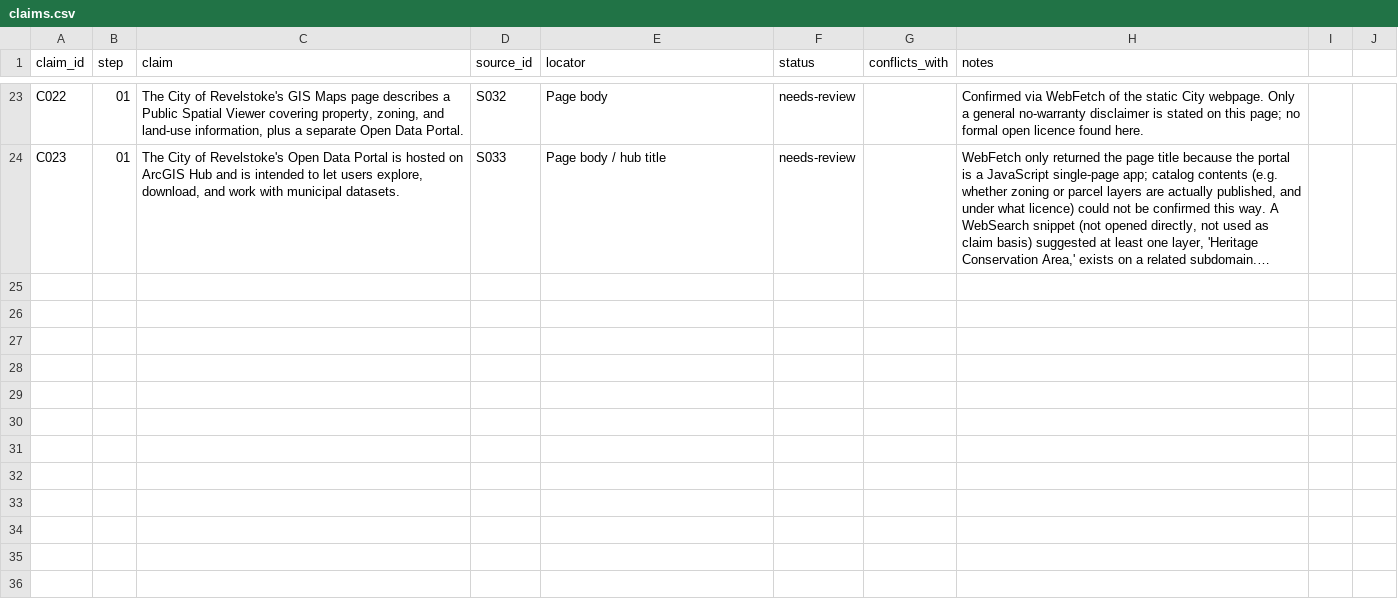
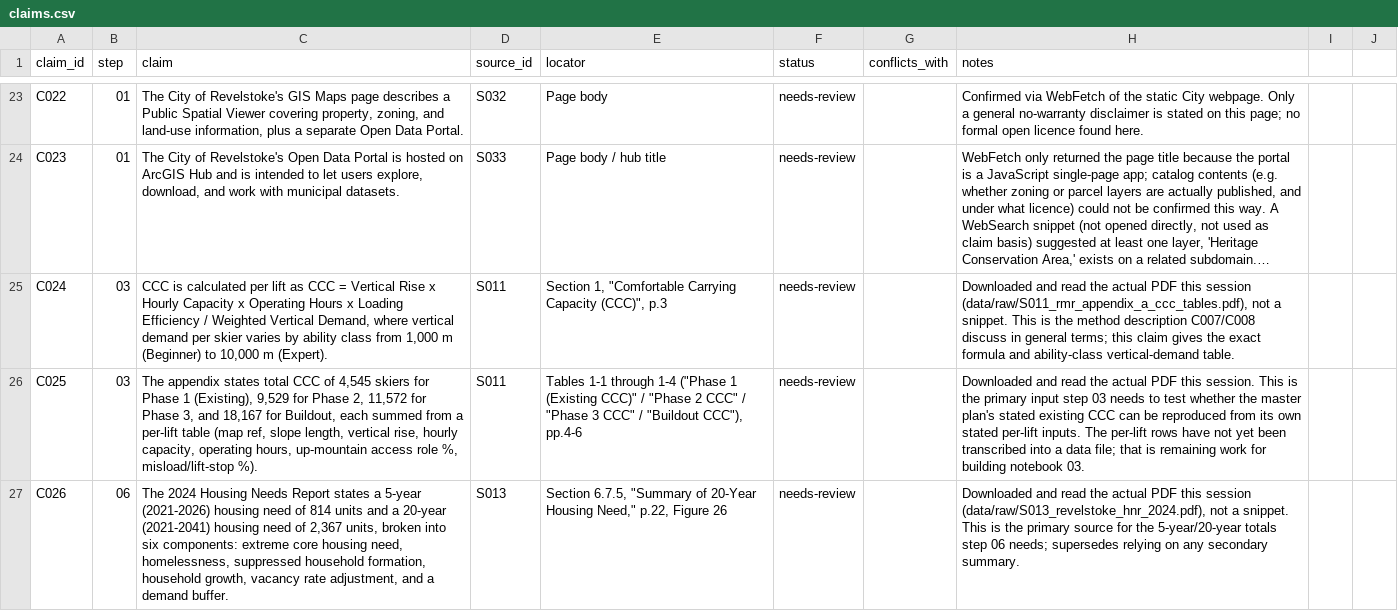
Before and after one commit to Jasonfan28/resort_plan, a CSV file: research/claims.csv, drawn as a sheet; only a part is shown, gaps mark what is left out; long unchanged cells end in …; the diff covers the shown part only; the diff names each change by its address in the sheet, - before the commit and + after, or states it on an @@ line.

Commit message:
Read the real RMR CCC appendix and 2024 Revelstoke HNR, add claims
WebFetch reached both PDFs (S011, S013) despite tools/verify_sources.py
getting HTTP 503 from this machine's scripted check; downloaded them to
data/raw (gitignored) and read them with pypdf.

S011 (Appendix A, dated April 2019): the exact per-lift CCC formula and
ability-class vertical-demand table, and the stated Phase 1/2/3/Buildout
CCC totals (4545/9529/11572/18167) that step 03 needs to try to
reproduce (C024, C025).

S013 (2024 Housing Needs Report, dated 2024-11-27): the 5-year (814) and
20-year (2,367) unit totals and their six-component breakdown, the
household-growth component, and the vacancy-rate gap (C026, C027,
C029). Its demand buffer index of 1.63 (C028) is close to but not
identical with C004's secondary-sourced 1.6, so C004 and C028 are
recorded as conflicting rather than reconciled.

All new claims are needs-review, same as everything research-scout
adds; only source-verifier promotes them.

```diff
--- a/research/claims.csv
+++ b/research/claims.csv
+row 25: C024 | 03 | CCC is calculated per lift as CCC = Vertical Rise x Hourly Capacity x Operating Hours x Loading Efficiency / Weighted Vertical Demand, where vertical demand per skier varies by ability class from 1,000 m (Beginner) to 10,000 m (Expert). | S011 | Section 1, "Comfortable Carrying Capacity (CCC)", p.3 | needs-review |  | Downloaded and read the actual PDF this session (data/raw/S011_rmr_appendix_a_ccc_tables.pdf), not a snippet. This is the method description C007/C008 discuss in general terms; this claim gives the exact formula and ability-class vertical-demand table.
+row 26: C025 | 03 | The appendix states total CCC of 4,545 skiers for Phase 1 (Existing), 9,529 for Phase 2, 11,572 for Phase 3, and 18,167 for Buildout, each summed from a per-lift table (map ref, slope length, vertical rise, hourly capacity, operating hours, up-mountain access role %, misload/lift-stop %). | S011 | Tables 1-1 through 1-4 ("Phase 1 (Existing CCC)" / "Phase 2 CCC" / "Phase 3 CCC" / "Buildout CCC"), pp.4-6 | needs-review |  | Downloaded and read the actual PDF this session. This is the primary input step 03 needs to test whether the master plan's stated existing CCC can be reproduced from its own stated per-lift inputs. The per-lift rows have not yet been transcribed into a data file; that is remaining work for building notebook 03.
+row 27: C026 | 06 | The 2024 Housing Needs Report states a 5-year (2021-2026) housing need of 814 units and a 20-year (2021-2041) housing need of 2,367 units, broken into six components: extreme core housing need, homelessness, suppressed household formation, household growth, vacancy rate adjustment, and a demand buffer. | S013 | Section 6.7.5, "Summary of 20-Year Housing Need," p.22, Figure 26 | needs-review |  | Downloaded and read the actual PDF this session (data/raw/S013_revelstoke_hnr_2024.pdf), not a snippet. This is the primary source for the 5-year/20-year totals step 06 needs; supersedes relying on any secondary summary.
```
Also changed, not shown: 3 added rows and 1 edited cell elsewhere in this file, research/sources.csv.
